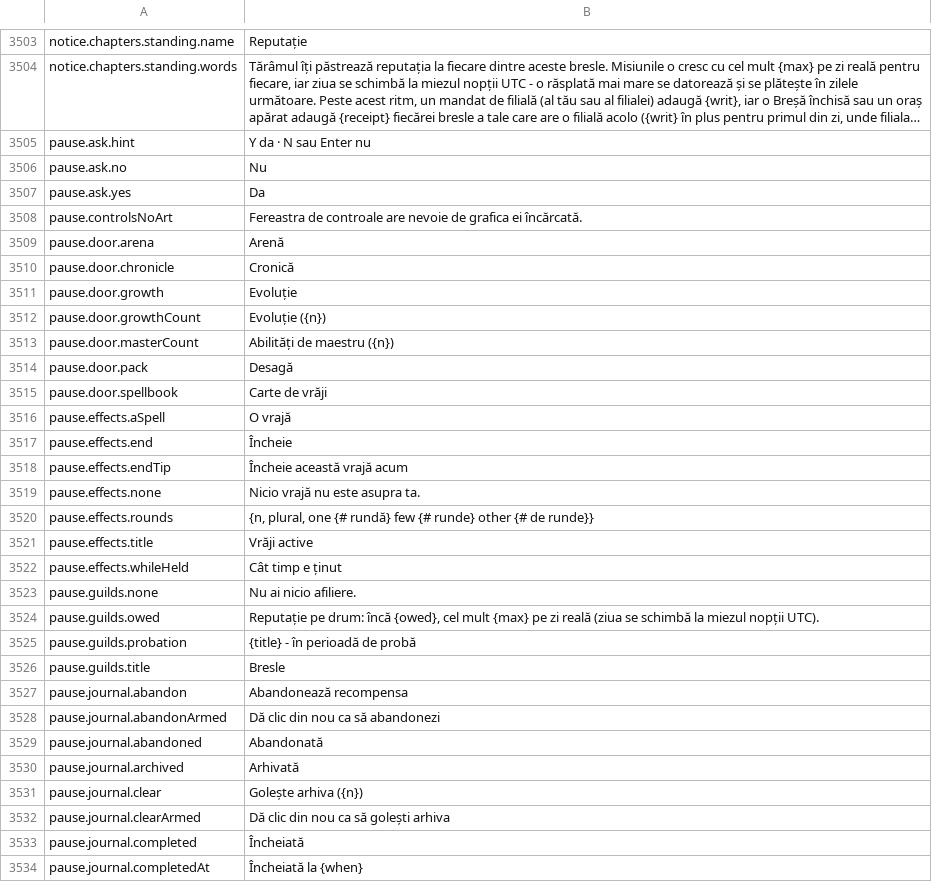
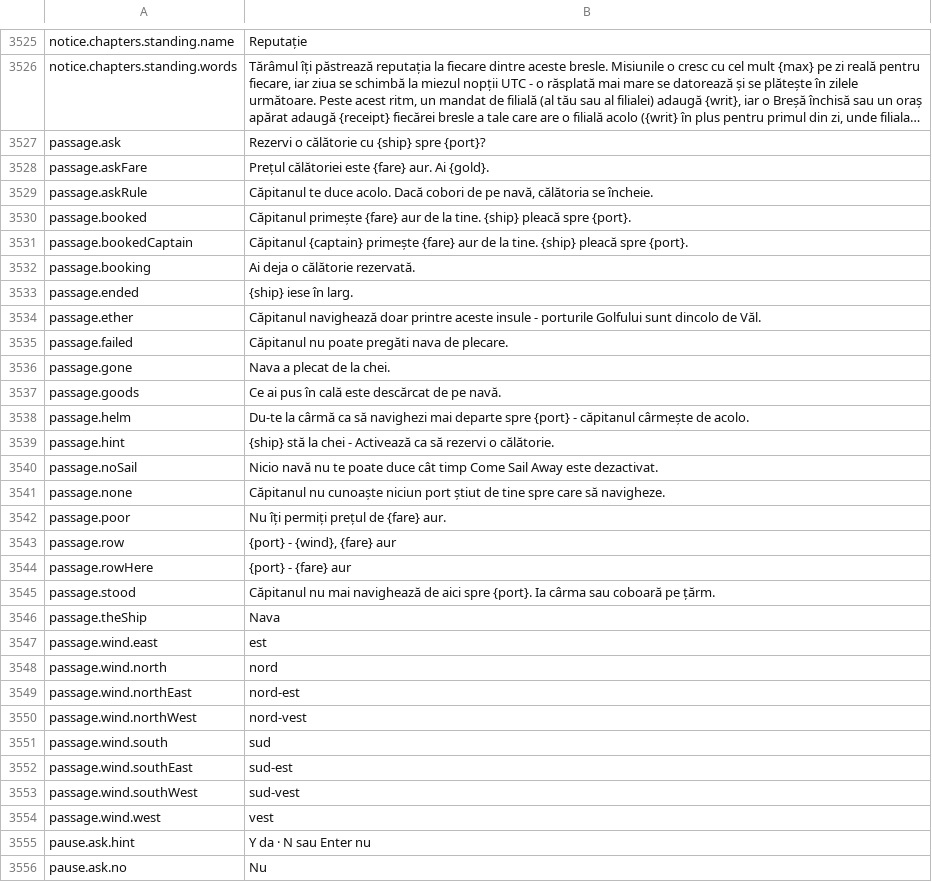
Before and after one commit to Betawolf1213/daggerfall-js-source-voice, a CSV file: locales/ro/Port_Strings.csv, drawn as a sheet; only a part is shown, gaps mark what is left out; the shorter side is filled out with more unchanged rows; long unchanged cells end in …; the diff covers the shown part only; the diff names each change by its address in the sheet, - before the commit and + after, or states it on an @@ line.

```diff
--- a/locales/ro/Port_Strings.csv
+++ b/locales/ro/Port_Strings.csv
+row 3527: passage.ask | Rezervi o călătorie cu {ship} spre {port}?
+row 3528: passage.askFare | Prețul călătoriei este {fare} aur. Ai {gold}.
+row 3529: passage.askRule | Căpitanul te duce acolo. Dacă cobori de pe navă, călătoria se încheie.
+row 3530: passage.booked | Căpitanul primește {fare} aur de la tine. {ship} pleacă spre {port}.
+row 3531: passage.bookedCaptain | Căpitanul {captain} primește {fare} aur de la tine. {ship} pleacă spre {port}.
+row 3532: passage.booking | Ai deja o călătorie rezervată.
+row 3533: passage.ended | {ship} iese în larg.
+row 3534: passage.ether | Căpitanul navighează doar printre aceste insule - porturile Golfului sunt dincolo de Văl.
+row 3535: passage.failed | Căpitanul nu poate pregăti nava de plecare.
+row 3536: passage.gone | Nava a plecat de la chei.
+row 3537: passage.goods | Ce ai pus în cală este descărcat de pe navă.
+row 3538: passage.helm | Du-te la cârmă ca să navighezi mai departe spre {port} - căpitanul cârmește de acolo.
+row 3539: passage.hint | {ship} stă la chei - Activează ca să rezervi o călătorie.
+row 3540: passage.noSail | Nicio navă nu te poate duce cât timp Come Sail Away este dezactivat.
+row 3541: passage.none | Căpitanul nu cunoaște niciun port știut de tine spre care să navigheze.
+row 3542: passage.poor | Nu îți permiți prețul de {fare} aur.
+row 3543: passage.row | {port} - {wind}, {fare} aur
+row 3544: passage.rowHere | {port} - {fare} aur
+row 3545: passage.stood | Căpitanul nu mai navighează de aici spre {port}. Ia cârma sau coboară pe țărm.
+row 3546: passage.theShip | Nava
+row 3547: passage.wind.east | est
+row 3548: passage.wind.north | nord
+row 3549: passage.wind.northEast | nord-est
+row 3550: passage.wind.northWest | nord-vest
+row 3551: passage.wind.south | sud
+row 3552: passage.wind.southEast | sud-est
+row 3553: passage.wind.southWest | sud-vest
+row 3554: passage.wind.west | vest
```
Also changed, not shown: 22 added rows elsewhere in this file, locales/da/Port_Strings.csv, locales/de/Port_Strings.csv, 5 other files.
